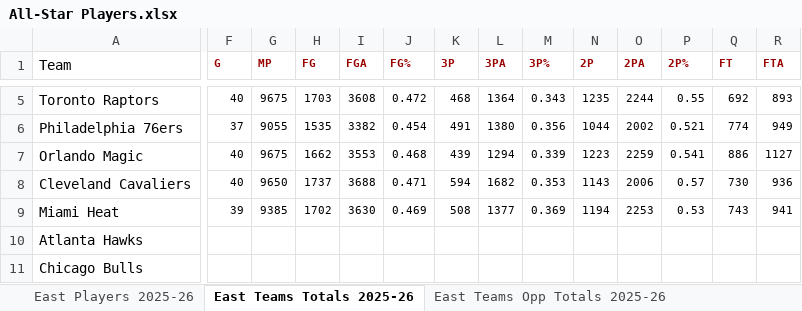
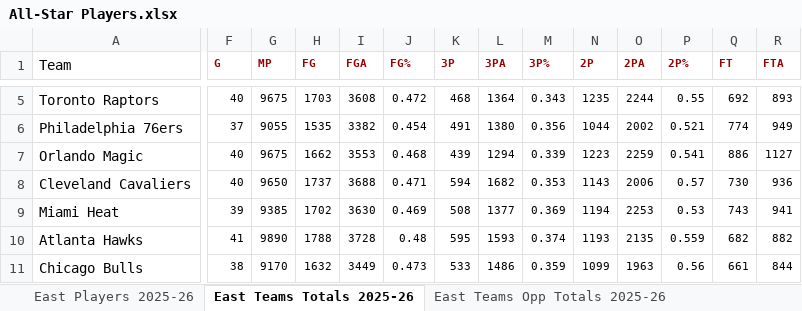
Before and after one commit to thejjserg/basketball-analytics, an Excel workbook: Assignments/All-Star Players.xlsx, sheet East Teams Totals 2025-26, drawn as a sheet; only a part is shown, gaps mark what is left out; values as stored, in another font and other column widths than the file's, no borders; the diff covers the shown part only; the diff names each change by its address in the sheet, - before the commit and + after, or states it on an @@ line.

Commit message:
Team Stats

```diff
--- a/Assignments/All-Star Players.xlsx (sheet East Teams Totals 2025-26)
+++ b/Assignments/All-Star Players.xlsx (sheet East Teams Totals 2025-26)
-F10 (G): (empty)
+F10 (G): 41
-G10 (MP): (empty)
+G10 (MP): 9890
-H10 (FG): (empty)
+H10 (FG): 1788
-I10 (FGA): (empty)
+I10 (FGA): 3728
-J10 (FG%): (empty)
+J10 (FG%): 0.48
-K10 (3P): (empty)
+K10 (3P): 595
-L10 (3PA): (empty)
+L10 (3PA): 1593
-M10 (3P%): (empty)
+M10 (3P%): 0.374
-N10 (2P): (empty)
+N10 (2P): 1193
-O10 (2PA): (empty)
+O10 (2PA): 2135
-P10 (2P%): (empty)
+P10 (2P%): 0.559
-Q10 (FT): (empty)
+Q10 (FT): 682
-R10 (FTA): (empty)
+R10 (FTA): 882
-F11 (G): (empty)
+F11 (G): 38
-G11 (MP): (empty)
+G11 (MP): 9170
-H11 (FG): (empty)
+H11 (FG): 1632
-I11 (FGA): (empty)
+I11 (FGA): 3449
-J11 (FG%): (empty)
+J11 (FG%): 0.473
-K11 (3P): (empty)
+K11 (3P): 533
-L11 (3PA): (empty)
+L11 (3PA): 1486
-M11 (3P%): (empty)
+M11 (3P%): 0.359
-N11 (2P): (empty)
+N11 (2P): 1099
-O11 (2PA): (empty)
+O11 (2PA): 1963
-P11 (2P%): (empty)
+P11 (2P%): 0.56
-Q11 (FT): (empty)
+Q11 (FT): 661
-R11 (FTA): (empty)
+R11 (FTA): 844
```
Also changed, not shown: 135 edited cells elsewhere in this sheet, sheet East Teams Opp Totals 2025-26.
